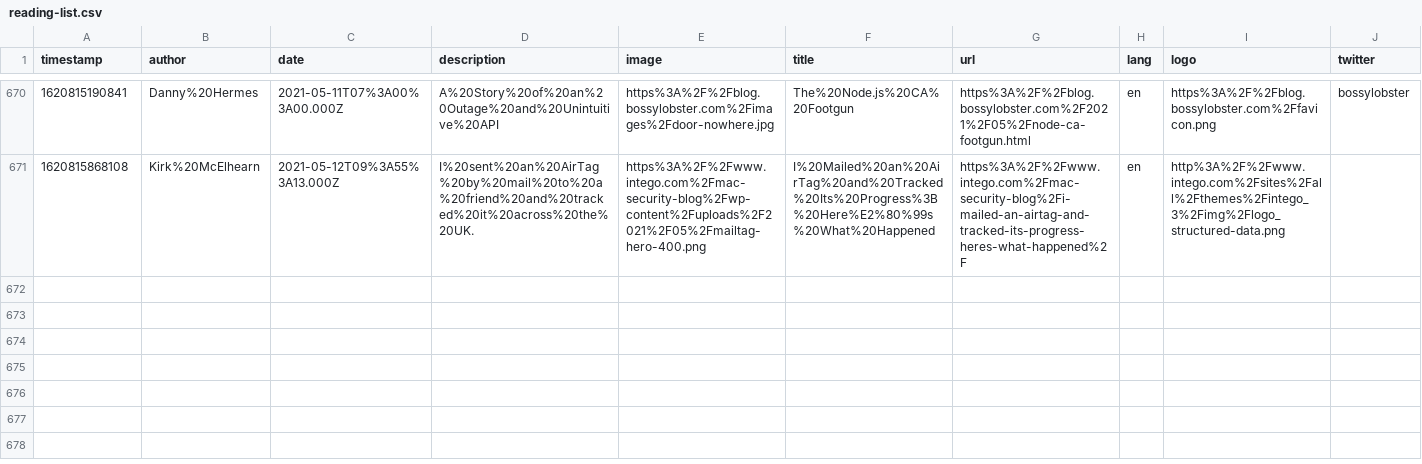
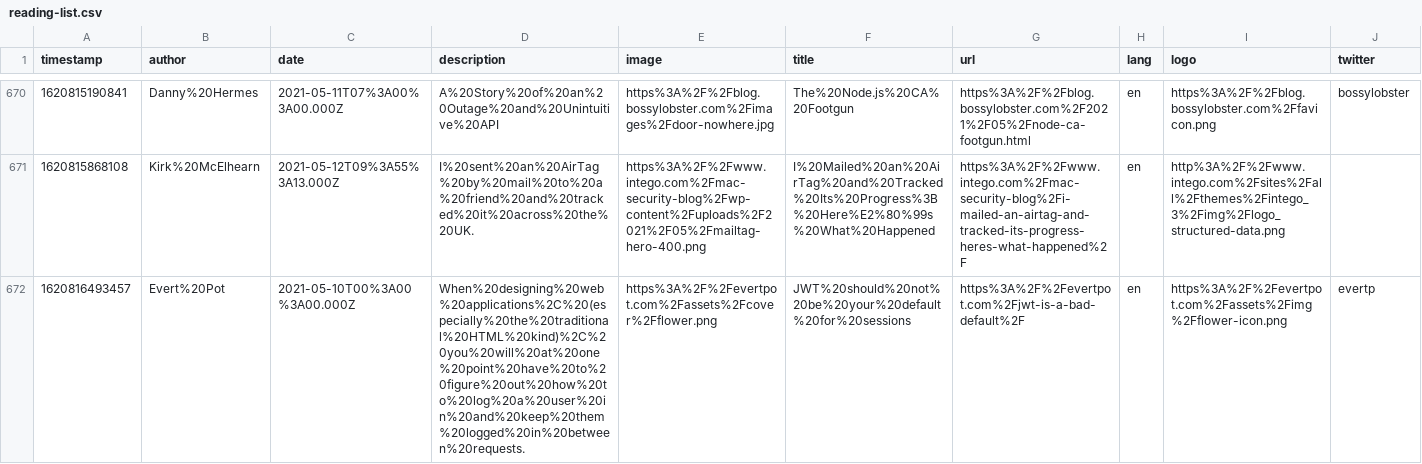
Before and after one commit to franky47/cms, a CSV file: reading-list.csv, drawn as a sheet; only a part is shown, gaps mark what is left out; the diff names each change by its address in the sheet, - before the commit and + after, or states it on an @@ line.

Commit message:
gitrows: Add https://evertpot.com/jwt-is-a-bad-default/

```diff
--- a/reading-list.csv
+++ b/reading-list.csv
+row 672: 1620816493457 | Evert%20Pot | 2021-05-10T00%3A00%3A00.000Z | When%20designing%20web%20applications%2C%20(especially%20the%20traditional%20HTML%20kind)%2C%20you%20will%20at%20one%20point%20have%20to%20figure%20out%20how%20to%20log%20a%20user%20in%20and%20keep%20them%20logged%20in%20between%20requests. | https%3A%2F%2Fevertpot.com%2Fassets%2Fcover%2Fflower.png | JWT%20should%20not%20be%20your%20default%20for%20sessions | https%3A%2F%2Fevertpot.com%2Fjwt-is-a-bad-default%2F | en | https%3A%2F%2Fevertpot.com%2Fassets%2Fimg%2Fflower-icon.png | evertp
```
